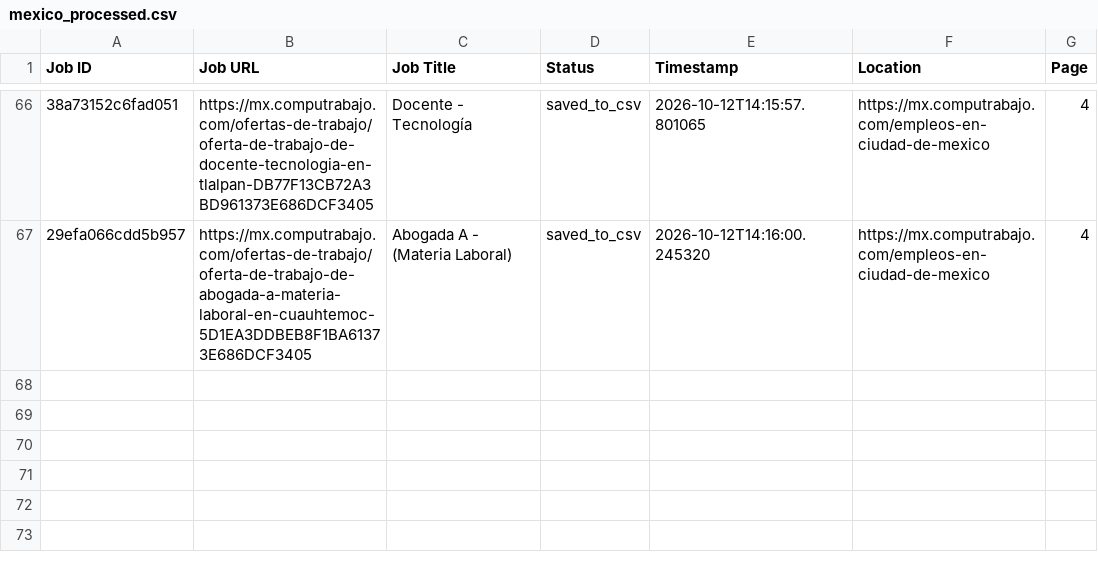
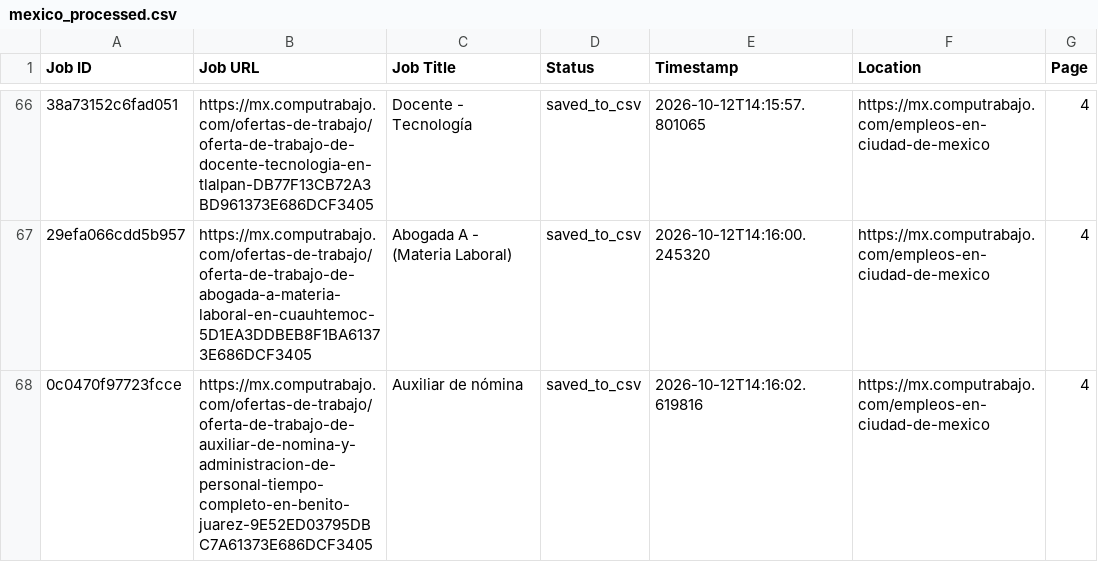
Before and after one commit to liliankason/computrabajo_mexico_scraper, a CSV file: mexico_processed.csv, drawn as a sheet; only a part is shown, gaps mark what is left out; the diff names each change by its address in the sheet, - before the commit and + after, or states it on an @@ line.

```diff
--- a/mexico_processed.csv
+++ b/mexico_processed.csv
+row 68: 0c0470f97723fcce | https://mx.computrabajo.com/ofertas-de-trabajo/oferta-de-trabajo-de-auxiliar-de-nomina-y-administracion-de-personal-tiempo-completo-en-benito-juarez-9E52ED03795DBC7A61373E686DCF3405 | Auxiliar de nómina | saved_to_csv | 2026-10-12T14:16:02.619816 | https://mx.computrabajo.com/empleos-en-ciudad-de-mexico | 4
```
Also changed, not shown: mexico_scraped_jobs.csv, 1 other file.
